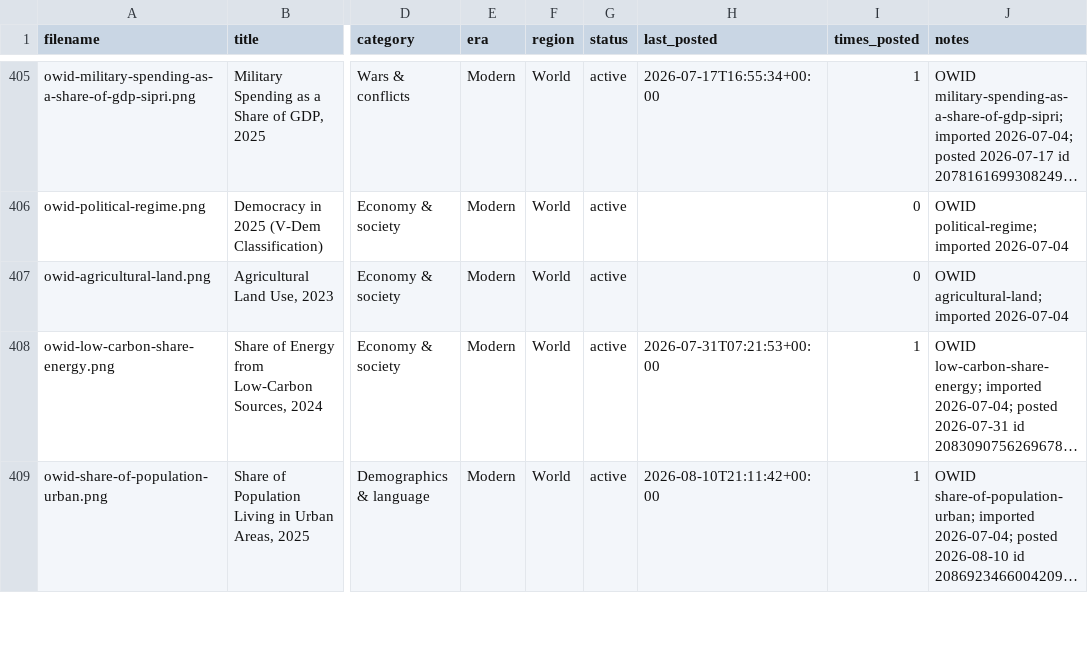
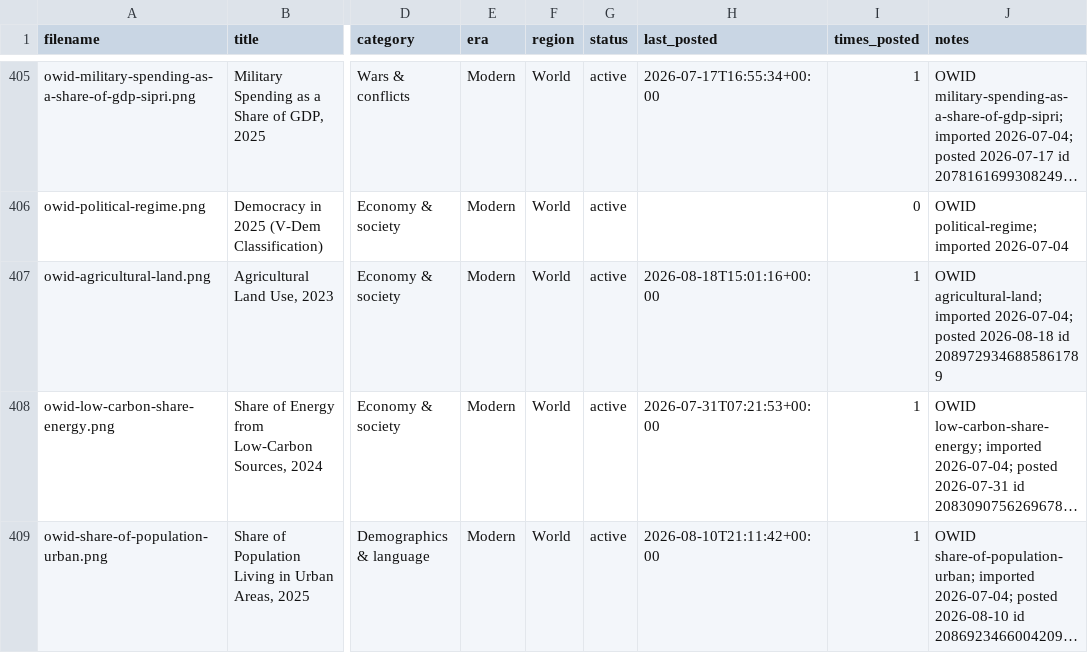
Before and after one commit to gypsykingHU/forummapping-x, a CSV file: content_database.csv, drawn as a sheet; only a part is shown, gaps mark what is left out; long unchanged cells end in …; the diff names each change by its address in the sheet, - before the commit and + after, or states it on an @@ line.

Commit message:
log: post 2026-08-18_15:01

```diff
--- a/content_database.csv
+++ b/content_database.csv
-H407 (last_posted): (empty)
+H407 (last_posted): 2026-08-18T15:01:16+00:00
-I407 (times_posted): 0
+I407 (times_posted): 1
-J407 (notes): …agricultural-land; imported 2026-07-04
+J407 (notes): …agricultural-land; imported 2026-07-04; posted 2026-08-18 id 2089729346885861789
```
